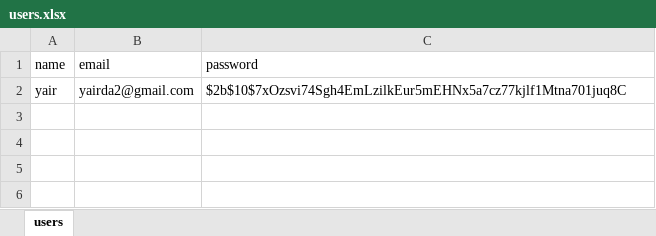
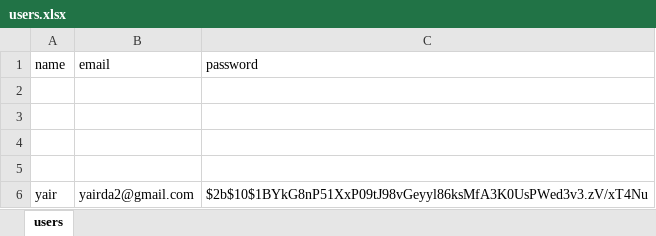
Before and after one commit to yairda2/ECG_AI, an Excel workbook: student_app/server/users.xlsx, sheet users, drawn as a sheet; values as stored, in another font and other column widths than the file's, no borders; addresses are those after the commit; the diff names each change by its address in the sheet, - before the commit and + after, or states it on an @@ line.

```diff
--- a/student_app/server/users.xlsx (sheet users)
+++ b/student_app/server/users.xlsx (sheet users)
+row 2: (empty)
+row 3: (empty)
+row 4: (empty)
+row 5: (empty)
-C6 (password): $2b$10$7xOzsvi74Sgh4EmLzilkEur5mEHNx5a7cz77kjlf1Mtna701juq8C
+C6 (password): $2b$10$1BYkG8nP51XxP09tJ98vGeyyl86ksMfA3K0UsPWed3v3.zV/xT4Nu
```
Also changed, not shown: 5 other files.
